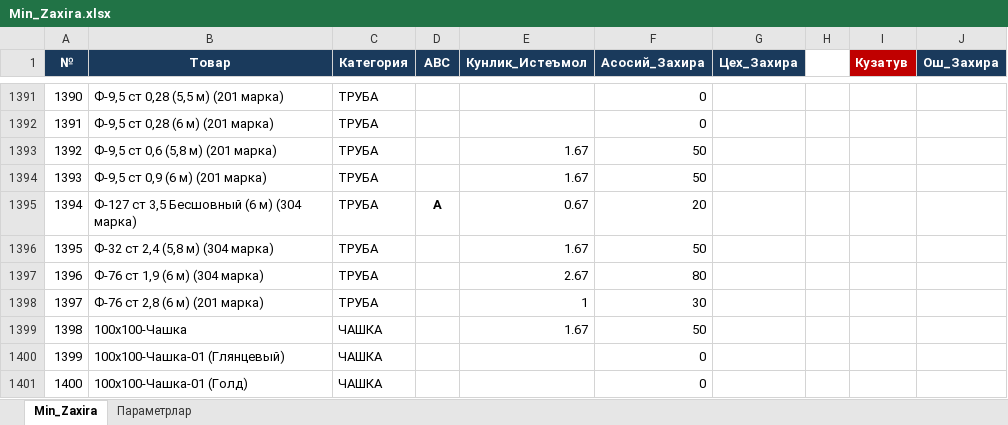
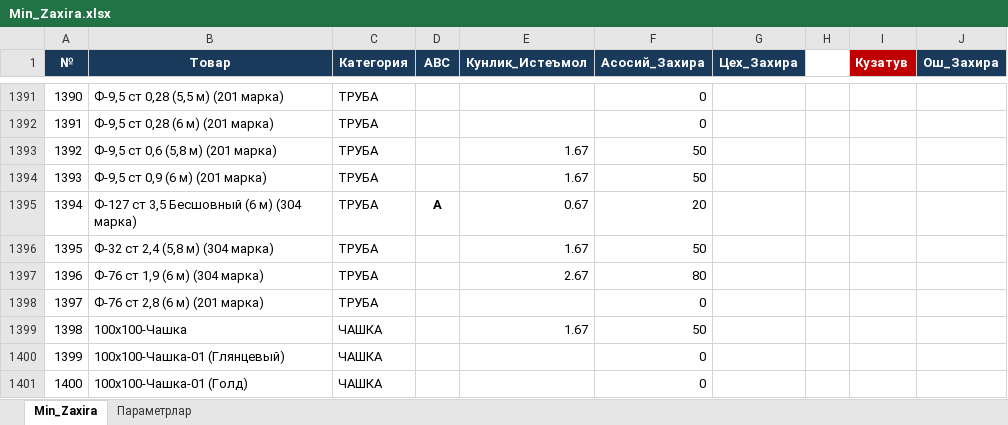
Before and after one commit to HuzayfaSobiorv/Huzayfa, an Excel workbook: Minimal_zaxiralar/Min_Zaxira.xlsx, sheet Min_Zaxira, drawn as a sheet; only a part is shown, gaps mark what is left out; values as stored, in another font and other column widths than the file's, no borders; charts and pictures not drawn; the diff covers the shown part only; the diff names each change by its address in the sheet, - before the commit and + after, or states it on an @@ line.

Commit message:
Buyurtma excelga Min Zaxira ustuni va jonli formula qoshildi

```diff
--- a/Minimal_zaxiralar/Min_Zaxira.xlsx (sheet Min_Zaxira)
+++ b/Minimal_zaxiralar/Min_Zaxira.xlsx (sheet Min_Zaxira)
-E1398 (Кунлик_Истеъмол): 1
+E1398 (Кунлик_Истеъмол): (empty)
-F1398 (Асосий_Захира): 30
+F1398 (Асосий_Захира): 0
```
Also changed, not shown: 18 edited cells elsewhere in this sheet, formulas that keep their value, 1 other file.
